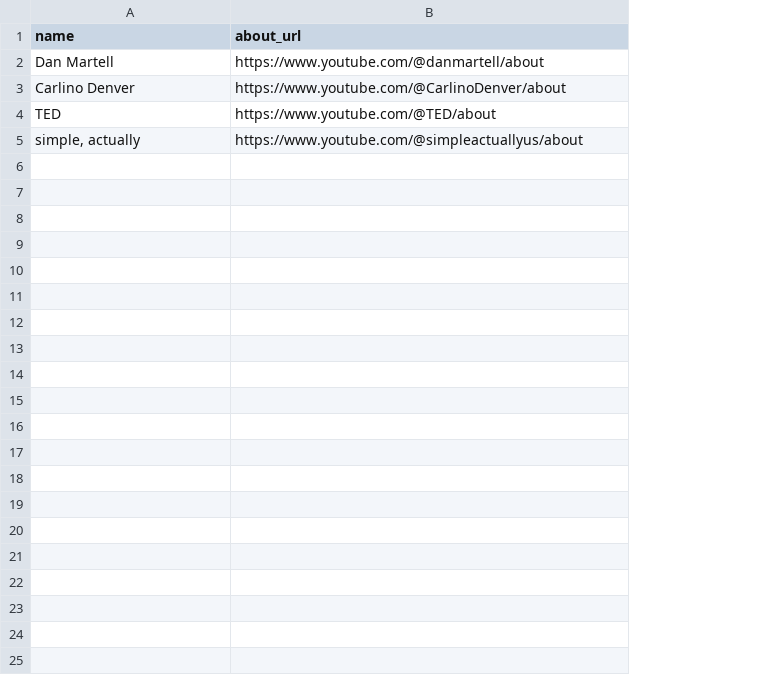
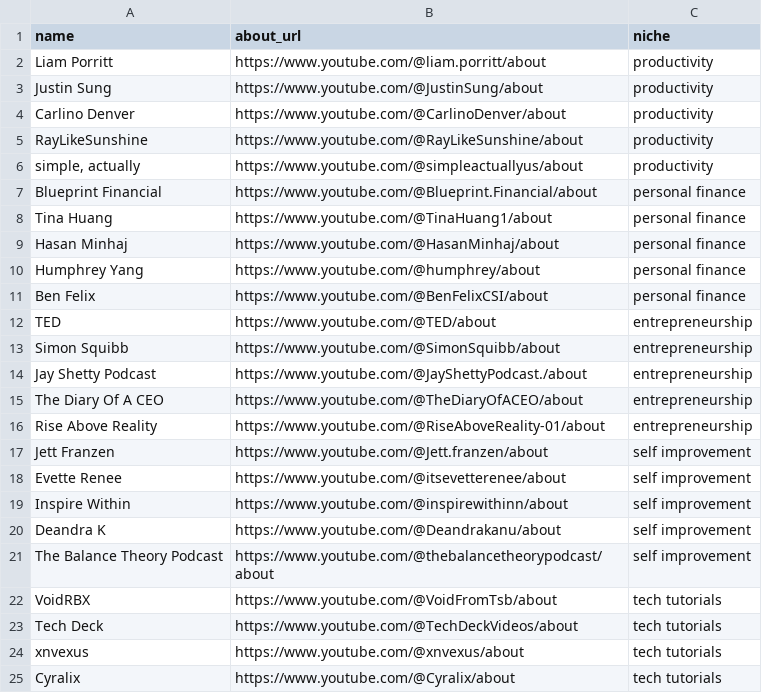
Before and after one commit to arajsahi/sales-outreach-agent, a CSV file: creators.csv, drawn as a sheet; removed rows and columns are numbered as before the commit, all else as after; the diff names each change by its address in the sheet, - before the commit and + after, or states it on an @@ line.

Commit message:
Addd multi-niche and dublicate removal

```diff
--- a/creators.csv
+++ b/creators.csv
+column C (niche), row 4: productivity; row 12: entrepreneurship
-row 2: Dan Martell | https://www.youtube.com/@danmartell/about
+row 2: Liam Porritt | https://www.youtube.com/@liam.porritt/about | productivity
+row 3: Justin Sung | https://www.youtube.com/@JustinSung/about | productivity
+row 5: RayLikeSunshine | https://www.youtube.com/@RayLikeSunshine/about | productivity
@@ row 5 moved to row 6: simple, actually @@
+row 7: Blueprint Financial | https://www.youtube.com/@Blueprint.Financial/about | personal finance
+row 8: Tina Huang | https://www.youtube.com/@TinaHuang1/about | personal finance
+row 9: Hasan Minhaj | https://www.youtube.com/@HasanMinhaj/about | personal finance
+row 10: Humphrey Yang | https://www.youtube.com/@humphrey/about | personal finance
+row 11: Ben Felix | https://www.youtube.com/@BenFelixCSI/about | personal finance
+row 13: Simon Squibb | https://www.youtube.com/@SimonSquibb/about | entrepreneurship
+row 14: Jay Shetty Podcast | https://www.youtube.com/@JayShettyPodcast./about | entrepreneurship
+row 15: The Diary Of A CEO | https://www.youtube.com/@TheDiaryOfACEO/about | entrepreneurship
+row 16: Rise Above Reality | https://www.youtube.com/@RiseAboveReality-01/about | entrepreneurship
+row 17: Jett Franzen | https://www.youtube.com/@Jett.franzen/about | self improvement
+row 18: Evette Renee | https://www.youtube.com/@itsevetterenee/about | self improvement
+row 19: Inspire Within | https://www.youtube.com/@inspirewithinn/about | self improvement
+row 20: Deandra K | https://www.youtube.com/@Deandrakanu/about | self improvement
+row 21: The Balance Theory Podcast | https://www.youtube.com/@thebalancetheorypodcast/about | self improvement
+row 22: VoidRBX | https://www.youtube.com/@VoidFromTsb/about | tech tutorials
+row 23: Tech Deck | https://www.youtube.com/@TechDeckVideos/about | tech tutorials
+row 24: xnvexus | https://www.youtube.com/@xnvexus/about | tech tutorials
+row 25: Cyralix | https://www.youtube.com/@Cyralix/about | tech tutorials
```
Also changed, not shown: 1 other file.
